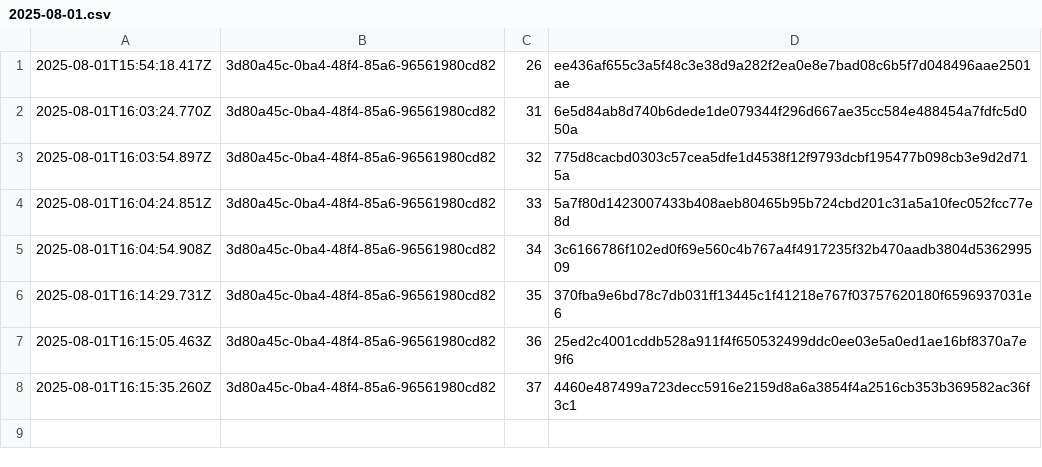
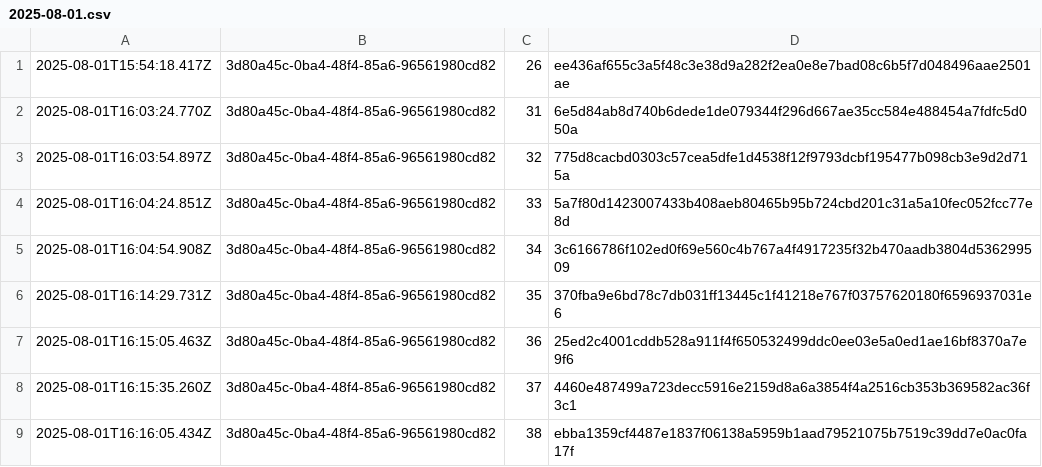
Before and after one commit to traceprompt/open-anchors, a CSV file: 2025-08-01.csv, drawn as a sheet.

Commit message:
anchor 1 roots (2025-08-01)

```diff
--- a/2025-08-01.csv
+++ b/2025-08-01.csv
@@ -8 +8,2 @@
 2025-08-01T16:15:35.260Z,3d80a45c-0ba4-48f4-85a6-96561980cd82,37,4460e487499a723decc5916e2159d8a6a3854f4a2516cb353b369582ac36f3c1
+2025-08-01T16:16:05.434Z,3d80a45c-0ba4-48f4-85a6-96561980cd82,38,ebba1359cf4487e1837f06138a5959b1aad79521075b7519c39dd7e0ac0fa17f
```
